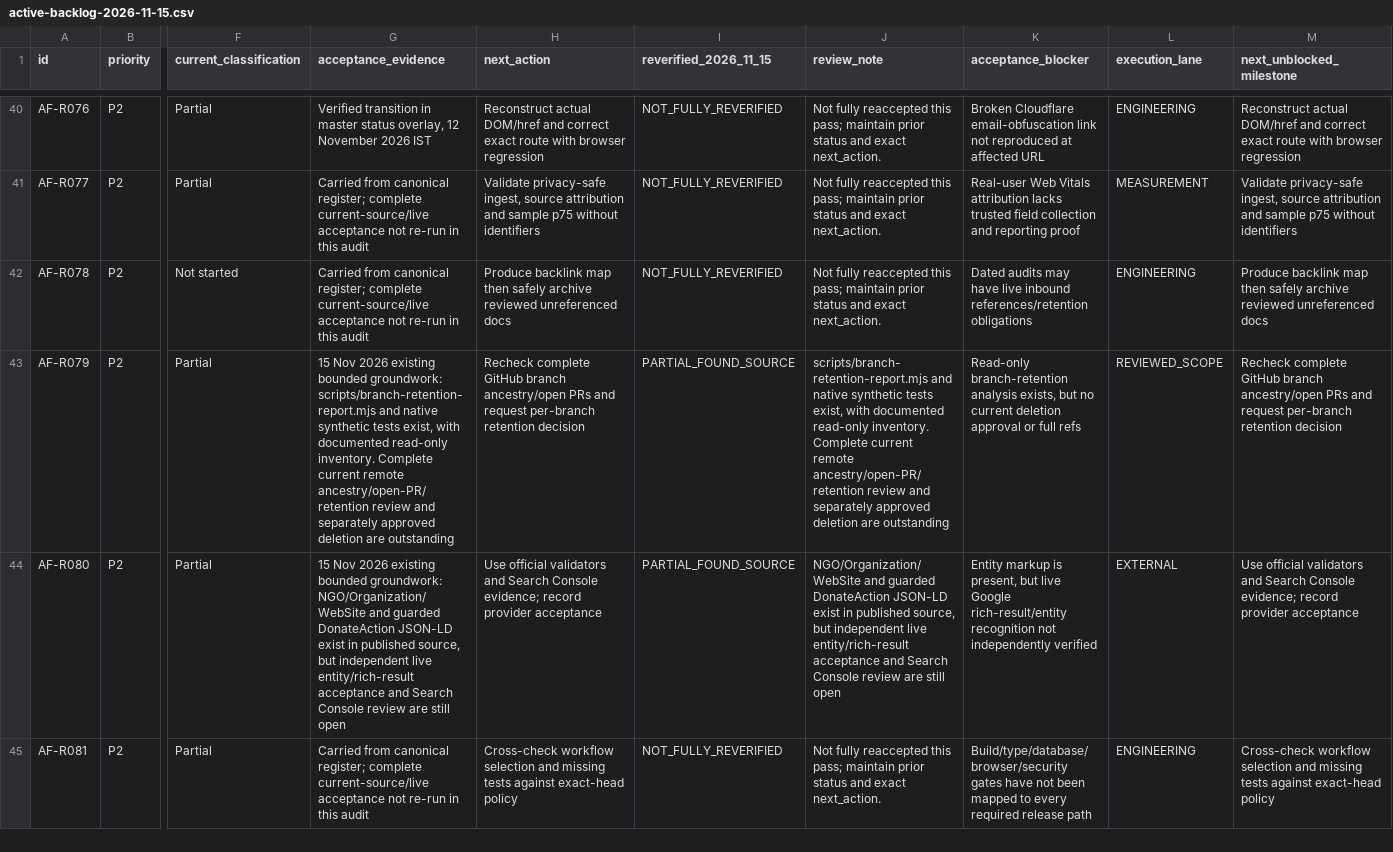
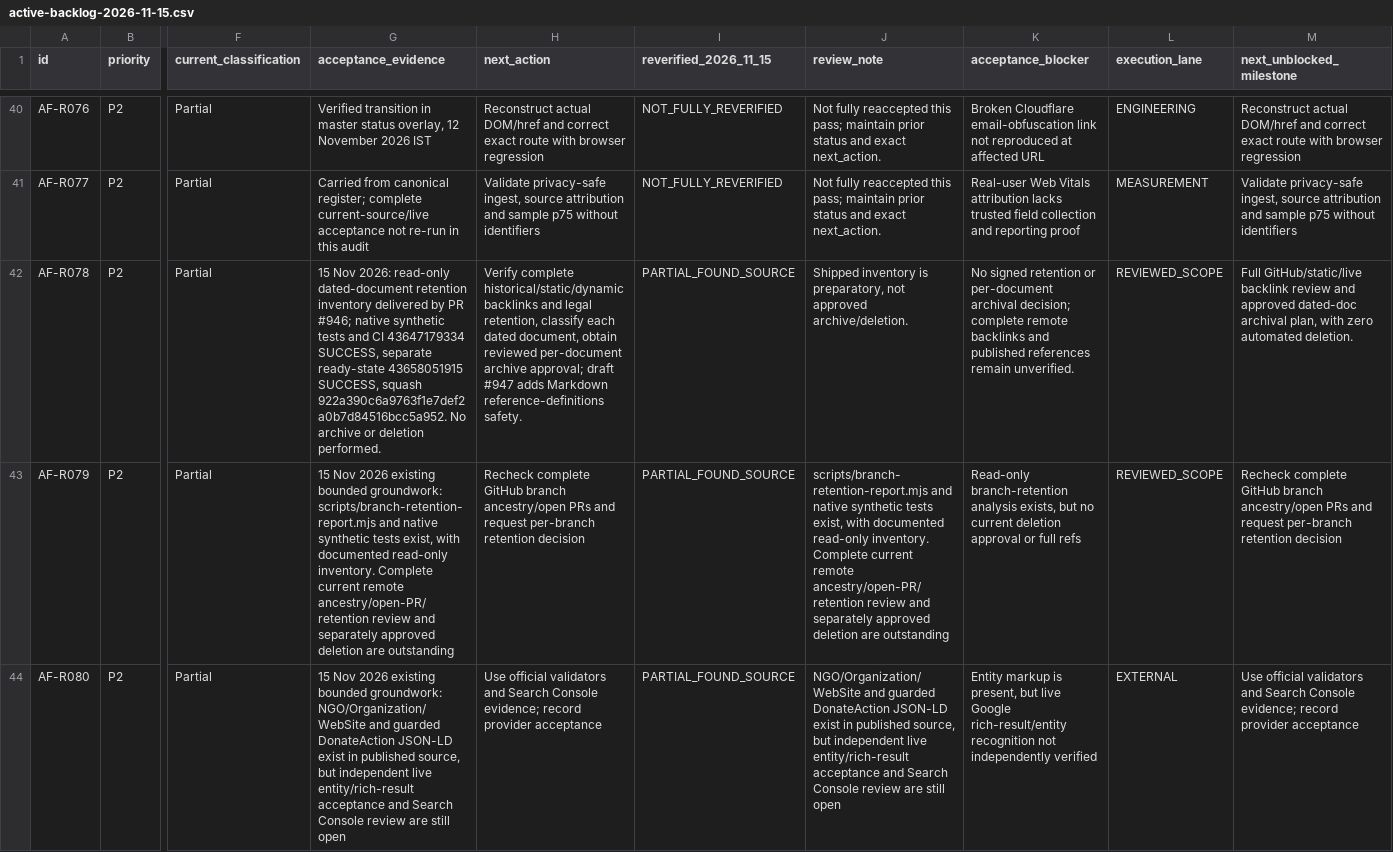
Before and after one commit to immazhark/amaana-platform, a CSV file: docs/mission-control/active-backlog-2026-11-15.csv, drawn as a sheet; only a part is shown, gaps mark what is left out; the shorter side is filled out with more unchanged rows; the diff names each change by its address in the sheet, - before the commit and + after, or states it on an @@ line.

```diff
--- a/docs/mission-control/active-backlog-2026-11-15.csv
+++ b/docs/mission-control/active-backlog-2026-11-15.csv
-F42 (current_classification): Not started
+F42 (current_classification): Partial
-G42 (acceptance_evidence): Carried from canonical register; complete current-source/live acceptance not re-run in this audit
+G42 (acceptance_evidence): 15 Nov 2026: read-only dated-document retention inventory delivered by PR #946; native synthetic tests and CI 43647179334 SUCCESS, separate ready-state 43658051915 SUCCESS, squash 922a390c6a9763f1e7def2a0b7d84516bcc5a952. No archive or deletion performed.
-H42 (next_action): Produce backlink map then safely archive reviewed unreferenced docs
+H42 (next_action): Verify complete historical/static/dynamic backlinks and legal retention, classify each dated document, obtain reviewed per-document archive approval; draft #947 adds Markdown reference-definitions safety.
-I42 (reverified_2026_11_15): NOT_FULLY_REVERIFIED
+I42 (reverified_2026_11_15): PARTIAL_FOUND_SOURCE
-J42 (review_note): Not fully reaccepted this pass; maintain prior status and exact next_action.
+J42 (review_note): Shipped inventory is preparatory, not approved archive/deletion.
-K42 (acceptance_blocker): Dated audits may have live inbound references/retention obligations
+K42 (acceptance_blocker): No signed retention or per-document archival decision; complete remote backlinks and published references remain unverified.
-L42 (execution_lane): ENGINEERING
+L42 (execution_lane): REVIEWED_SCOPE
-M42 (next_unblocked_milestone): Produce backlink map then safely archive reviewed unreferenced docs
+M42 (next_unblocked_milestone): Full GitHub/static/live backlink review and approved dated-doc archival plan, with zero automated deletion.
```
Also changed, not shown: docs/mission-control/149-item-status-2026-11-15.csv, 2 other files.
